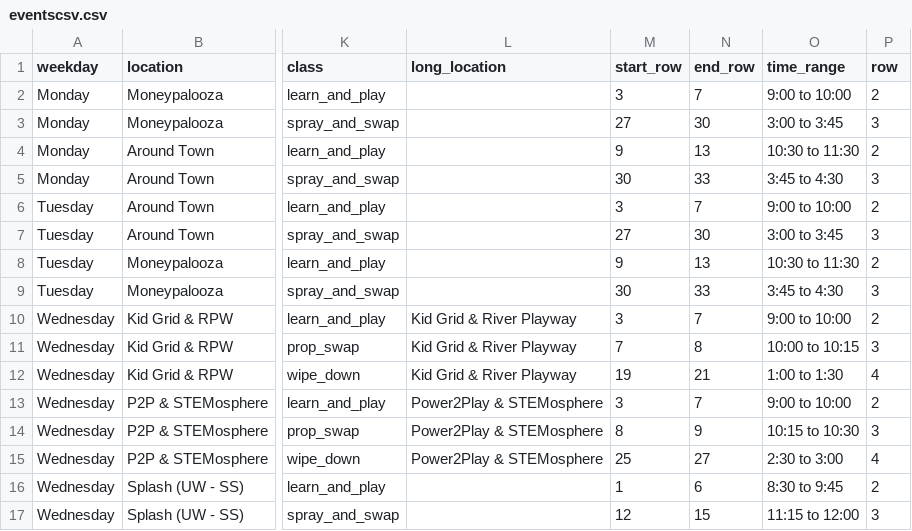
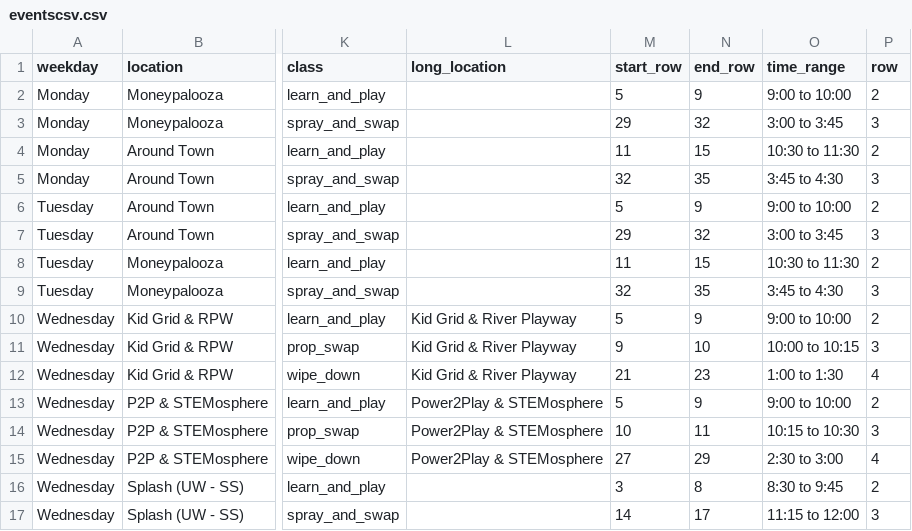
Before and after one commit to UnicycleDumpTruck/skdout, a CSV file: _data/eventscsv.csv, drawn as a sheet; only a part is shown, gaps mark what is left out; the diff covers the shown part only; the diff names each change by its address in the sheet, - before the commit and + after, or states it on an @@ line.

```diff
--- a/_data/eventscsv.csv
+++ b/_data/eventscsv.csv
-M2 (start_row): 3
+M2 (start_row): 5
-N2 (end_row): 7
+N2 (end_row): 9
-M3 (start_row): 27
+M3 (start_row): 29
-N3 (end_row): 30
+N3 (end_row): 32
-M4 (start_row): 9
+M4 (start_row): 11
-N4 (end_row): 13
+N4 (end_row): 15
-M5 (start_row): 30
+M5 (start_row): 32
-N5 (end_row): 33
+N5 (end_row): 35
-M6 (start_row): 3
+M6 (start_row): 5
-N6 (end_row): 7
+N6 (end_row): 9
-M7 (start_row): 27
+M7 (start_row): 29
-N7 (end_row): 30
+N7 (end_row): 32
-M8 (start_row): 9
+M8 (start_row): 11
-N8 (end_row): 13
+N8 (end_row): 15
-M9 (start_row): 30
+M9 (start_row): 32
-N9 (end_row): 33
+N9 (end_row): 35
-M10 (start_row): 3
+M10 (start_row): 5
-N10 (end_row): 7
+N10 (end_row): 9
-M11 (start_row): 7
+M11 (start_row): 9
-N11 (end_row): 8
+N11 (end_row): 10
-M12 (start_row): 19
+M12 (start_row): 21
-N12 (end_row): 21
+N12 (end_row): 23
-M13 (start_row): 3
+M13 (start_row): 5
-N13 (end_row): 7
+N13 (end_row): 9
-M14 (start_row): 8
+M14 (start_row): 10
-N14 (end_row): 9
+N14 (end_row): 11
-M15 (start_row): 25
+M15 (start_row): 27
-N15 (end_row): 27
+N15 (end_row): 29
-M16 (start_row): 1
+M16 (start_row): 3
-N16 (end_row): 6
+N16 (end_row): 8
-M17 (start_row): 12
+M17 (start_row): 14
-N17 (end_row): 15
+N17 (end_row): 17
```
Also changed, not shown: 102 edited cells elsewhere in this file, 6 other files.
